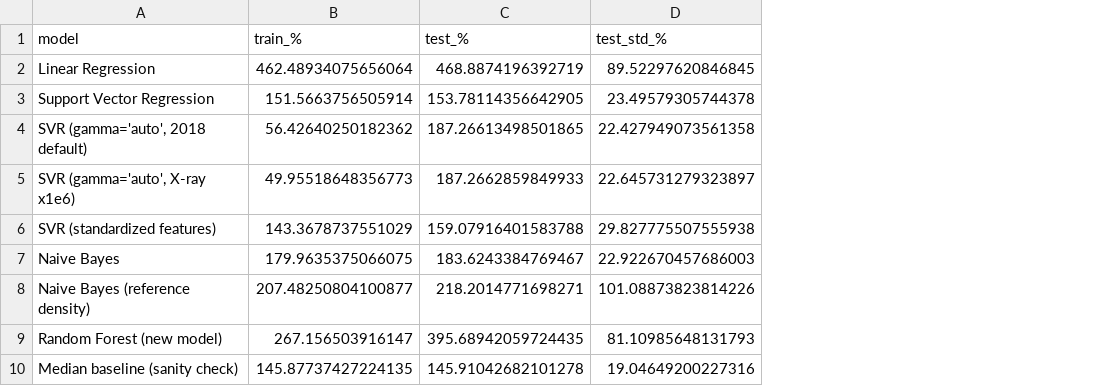
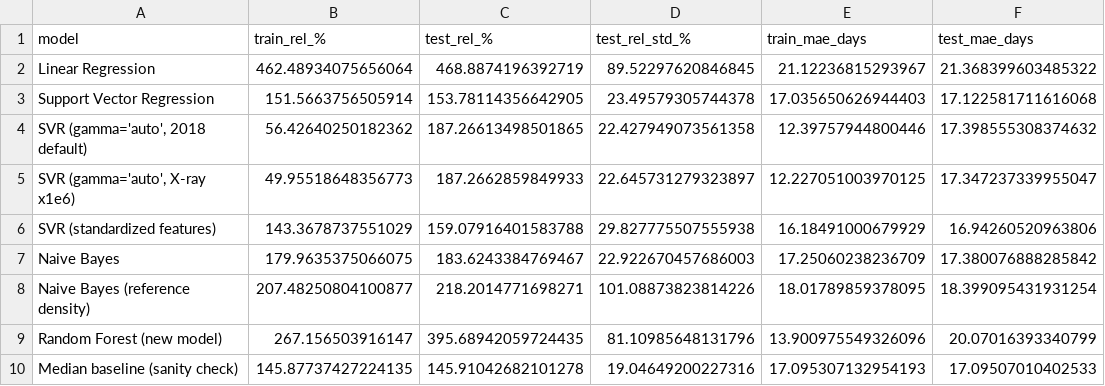
Before and after one commit to divyaguptamo/ML-MiniProject-SatelliteAnomaly, a CSV file: results/results.csv, drawn as a sheet; the diff names each change by its address in the sheet, - before the commit and + after, or states it on an @@ line.

```diff
--- a/results/results.csv
+++ b/results/results.csv
+column E (train_mae_days), rows 2-10: 21.12236815293967 | 17.035650626944403 | 12.39757944800446 | 12.227051003970125 | 16.18491000679929 | 17.25060238236709 | 18.01789859378095 | 13.900975549326096 | 17.095307132954193
+column F (test_mae_days), rows 2-10: 21.368399603485322 | 17.122581711616068 | 17.398555308374632 | 17.347237339955047 | 16.94260520963806 | 17.380076888285842 | 18.399095431931254 | 20.07016393340799 | 17.09507010402533
-B1: train_%
+B1: train_rel_%
-C1: test_%
+C1: test_rel_%
-D1: test_std_%
+D1: test_rel_std_%
-D9 (test_rel_std_%): 81.10985648131793
+D9 (test_rel_std_%): 81.10985648131796
```
Also changed, not shown: 6 other files.
